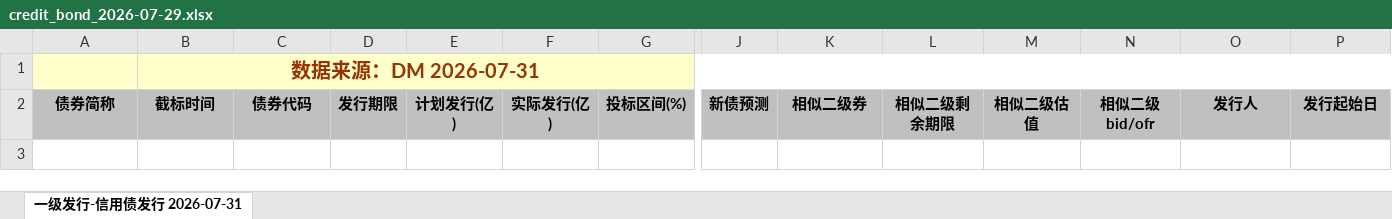
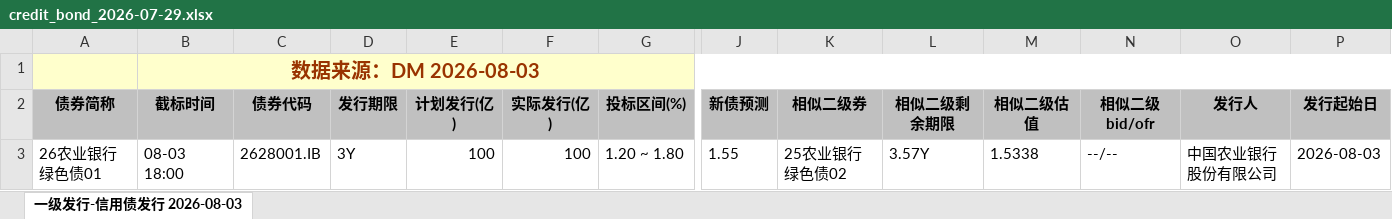
Before and after one commit to geomouse/innodealing-bond-export, an Excel workbook: data/credit_bond_2026-07-29.xlsx, sheet 一级发行-信用债发行 2026-08-03, drawn as a sheet; only a part is shown, gaps mark what is left out; values as stored, in another font and other column widths than the file's, no borders; charts and pictures not drawn; rows hold the shown columns only; the diff names each change by its address in the sheet, - before the commit and + after, or states it on an @@ line.

```diff
--- a/data/credit_bond_2026-07-29.xlsx (sheet 一级发行-信用债发行 2026-08-03)
+++ b/data/credit_bond_2026-07-29.xlsx (sheet 一级发行-信用债发行 2026-08-03)
-sheet tab: 一级发行-信用债发行 2026-07-31
+sheet tab: 一级发行-信用债发行 2026-08-03
-B1 (截标时间): 数据来源：DM 2026-07-31
+B1 (截标时间): 数据来源：DM 2026-08-03
+row 3: 26农业银行绿色债01 | 08-03 18:00 | 2628001.IB | 3Y | 100 | 100 | 1.20 ~ 1.80 | 1.55 | 25农业银行绿色债02 | 3.57Y | 1.5338 | --/-- | 中国农业银行股份有限公司 | 2026-08-03
```
Also changed, not shown: data/credit_bond_2026-07-28.xlsx, data/credit_bond_2026-07-30.xlsx, 5 other files.
